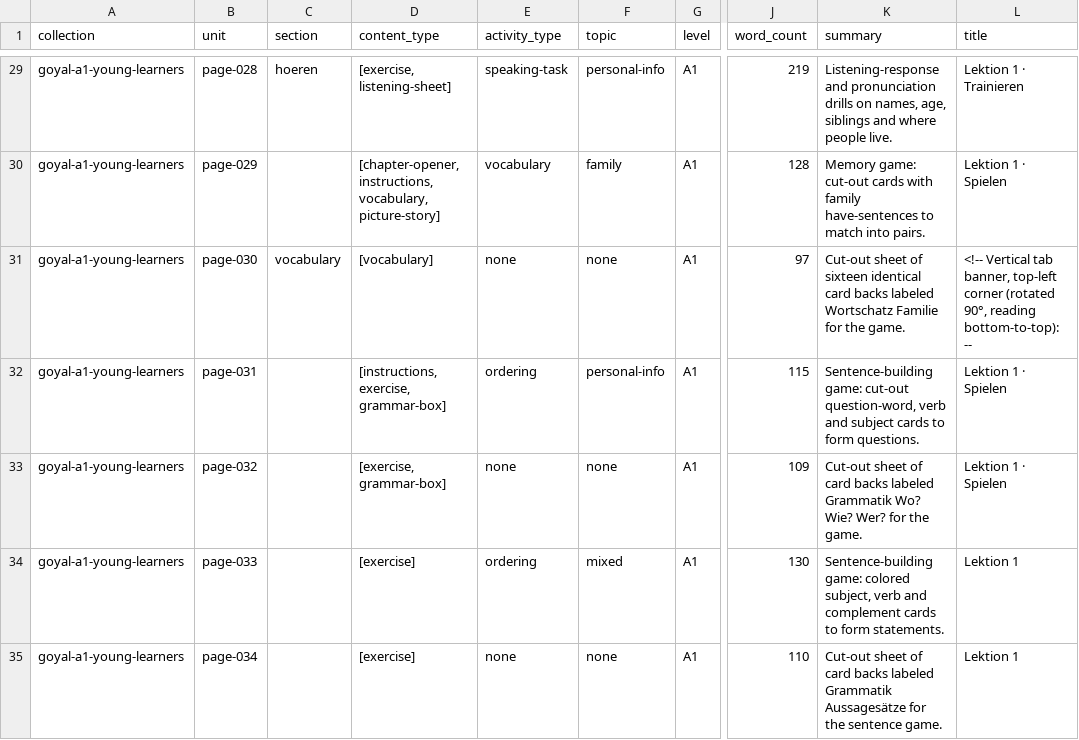
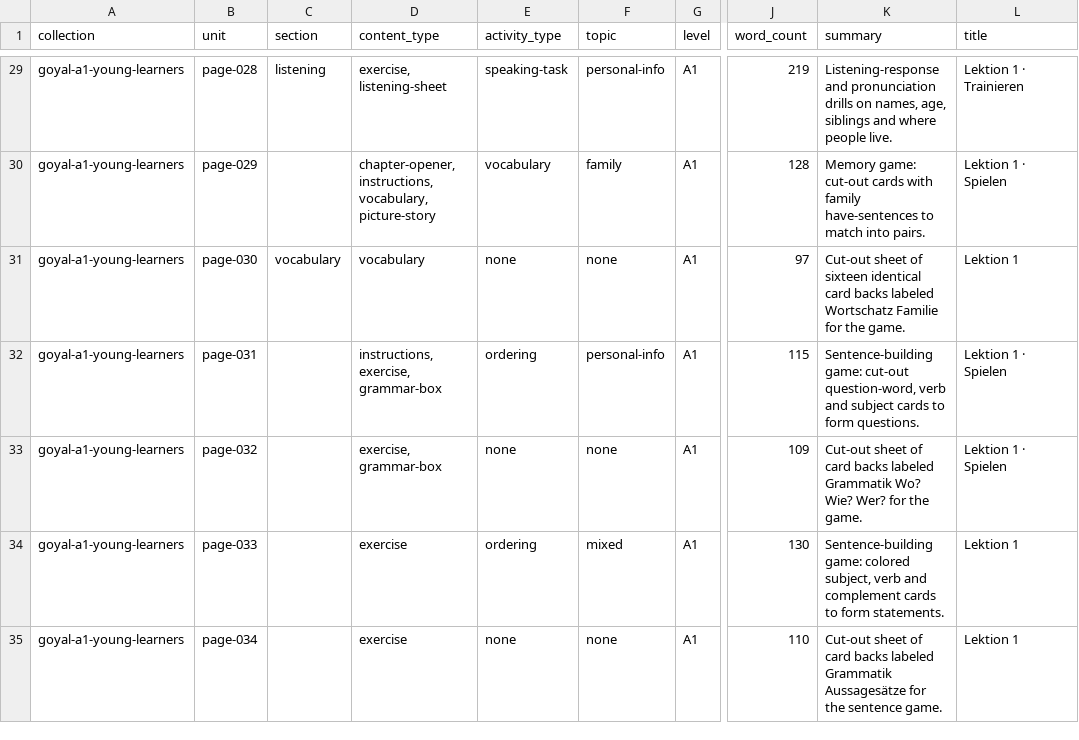
Before and after one commit to Kimosabey/lingotran-engine, a CSV file: german/extracted/_exports/_combined/goyal-a1-catalog-all.csv, drawn as a sheet; only a part is shown, gaps mark what is left out; the diff covers the shown part only; the diff names each change by its address in the sheet, - before the commit and + after, or states it on an @@ line.

```diff
--- a/german/extracted/_exports/_combined/goyal-a1-catalog-all.csv
+++ b/german/extracted/_exports/_combined/goyal-a1-catalog-all.csv
-C29 (section): hoeren
+C29 (section): listening
-D29 (content_type): [exercise, listening-sheet]
+D29 (content_type): exercise, listening-sheet
-D30 (content_type): [chapter-opener, instructions, vocabulary, picture-story]
+D30 (content_type): chapter-opener, instructions, vocabulary, picture-story
-D31 (content_type): [vocabulary]
+D31 (content_type): vocabulary
-L31 (title): <!-- Vertical tab banner, top-left corner (rotated 90°, reading bottom-to-top): --
+L31 (title): Lektion 1
-D32 (content_type): [instructions, exercise, grammar-box]
+D32 (content_type): instructions, exercise, grammar-box
-D33 (content_type): [exercise, grammar-box]
+D33 (content_type): exercise, grammar-box
-D34:D35 (content_type): [exercise]
+D34:D35 (content_type): exercise
```
Also changed, not shown: 136 edited cells elsewhere in this file, german/extracted/_exports/_combined/german-a1-catalog-all.csv, german/extracted/_exports/_combined/goethe-a1-catalog-all.csv, 46 other files.
